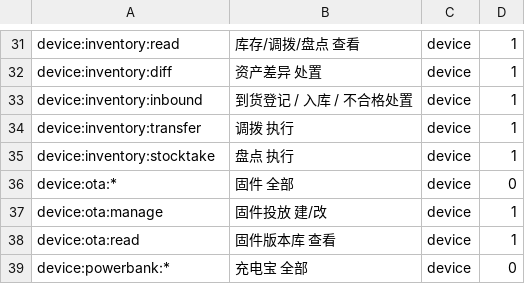
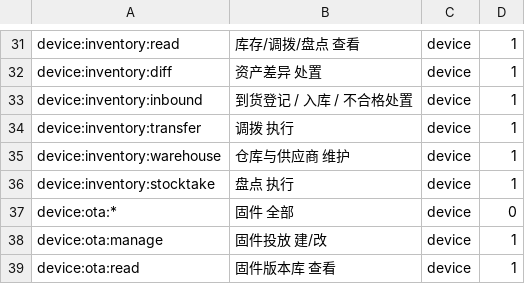
Before and after one commit to robinwu2021-code/sharehub, a TSV file: backend/scripts/perm-catalog-names.tsv, drawn as a sheet; only a part is shown, gaps mark what is left out; the shorter side is filled out with more unchanged rows; the diff names each change by its address in the sheet, - before the commit and + after, or states it on an @@ line.

```diff
--- a/backend/scripts/perm-catalog-names.tsv
+++ b/backend/scripts/perm-catalog-names.tsv
+row 35: device:inventory:warehouse | 仓库与供应商 维护 | device | 1
```
Also changed, not shown: 46 other files.
